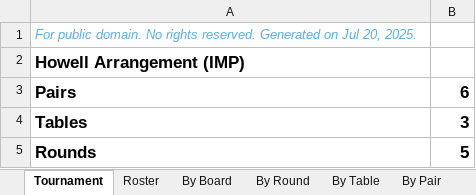
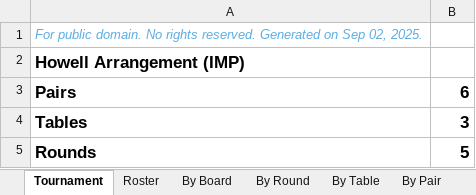
Before and after one commit to sywhub/howellcards, an Excel workbook: howell_6.xlsx, sheet Tournament, drawn as a sheet; only a part is shown; values as stored, in another font and other column widths than the file's, no borders; the diff names each change by its address in the sheet, - before the commit and + after, or states it on an @@ line.

```diff
--- a/howell_6.xlsx (sheet Tournament)
+++ b/howell_6.xlsx (sheet Tournament)
-A1: …Generated on Jul 20, 2025.
+A1: …Generated on Sep 02, 2025.
```
Also changed, not shown: sheet Roster, howell_5.xlsx, 3 other files.
